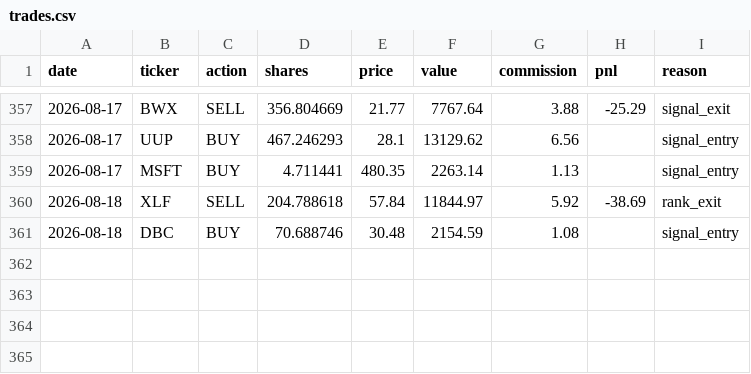
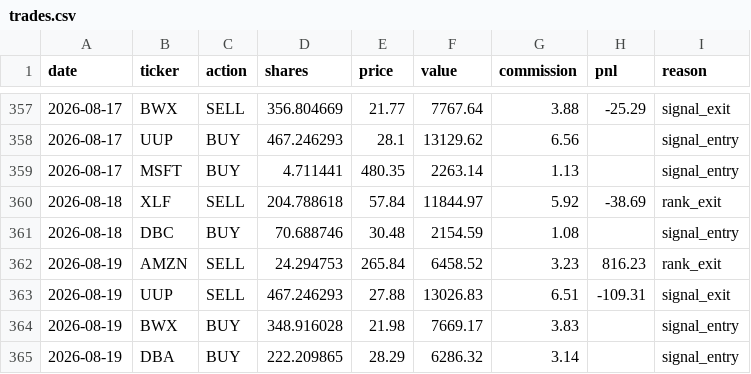
Before and after one commit to camerongreatrex/claude-code-trading-model, a CSV file: data/v1/paper_trading/trades.csv, drawn as a sheet; only a part is shown, gaps mark what is left out; the diff names each change by its address in the sheet, - before the commit and + after, or states it on an @@ line.

```diff
--- a/data/v1/paper_trading/trades.csv
+++ b/data/v1/paper_trading/trades.csv
+row 362: 2026-08-19 | AMZN | SELL | 24.294753 | 265.84 | 6458.52 | 3.23 | 816.23 | rank_exit
+row 363: 2026-08-19 | UUP | SELL | 467.246293 | 27.88 | 13026.83 | 6.51 | -109.31 | signal_exit
+row 364: 2026-08-19 | BWX | BUY | 348.916028 | 21.98 | 7669.17 | 3.83 |  | signal_entry
+row 365: 2026-08-19 | DBA | BUY | 222.209865 | 28.29 | 6286.32 | 3.14 |  | signal_entry
```
Also changed, not shown: data/v1/paper_trading/history.csv, data/v1/paper_trading_v4nf_3mo/history.csv, 3 other files.
